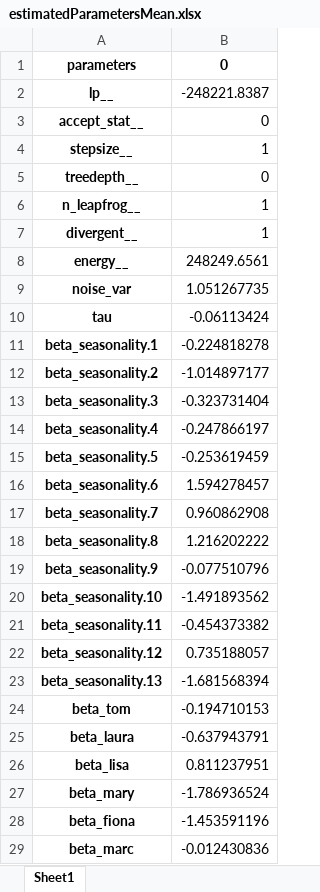
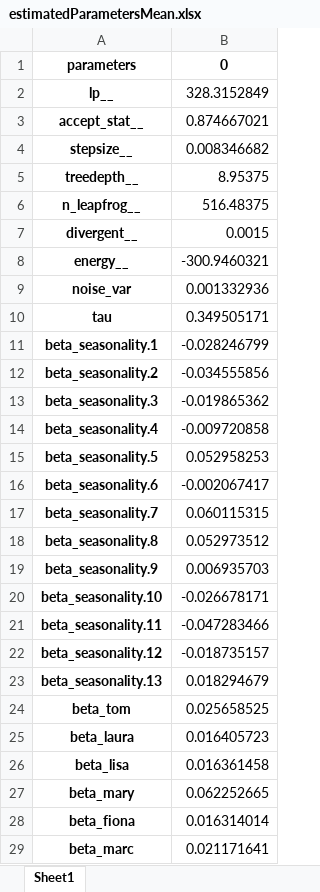
Before and after one commit to alex0267/marketing_mix_model_product, an Excel workbook: estimatedParametersMean.xlsx, sheet Sheet1, drawn as a sheet; only a part is shown; values as stored, in another font and other column widths than the file's, no borders; the diff covers the shown part only; the diff names each change by its address in the sheet, - before the commit and + after, or states it on an @@ line.

```diff
--- a/estimatedParametersMean.xlsx (sheet Sheet1)
+++ b/estimatedParametersMean.xlsx (sheet Sheet1)
-B2: -248221.8387
+B2: 328.3152849
-B3: 0
+B3: 0.874667021
-B4: 1
+B4: 0.008346682
-B5: 0
+B5: 8.95375
-B6: 1
+B6: 516.48375
-B7: 1
+B7: 0.0015
-B8: 248249.6561
+B8: -300.9460321
-B9: 1.051267735
+B9: 0.001332936
-B10: -0.06113424
+B10: 0.349505171
-B11: -0.224818278
+B11: -0.028246799
-B12: -1.014897177
+B12: -0.034555856
-B13: -0.323731404
+B13: -0.019865362
-B14: -0.247866197
+B14: -0.009720858
-B15: -0.253619459
+B15: 0.052958253
-B16: 1.594278457
+B16: -0.002067417
-B17: 0.960862908
+B17: 0.060115315
-B18: 1.216202222
+B18: 0.052973512
-B19: -0.077510796
+B19: 0.006935703
-B20: -1.491893562
+B20: -0.026678171
-B21: -0.454373382
+B21: -0.047283466
-B22: 0.735188057
+B22: -0.018735157
-B23: -1.681568394
+B23: 0.018294679
-B24: -0.194710153
+B24: 0.025658525
-B25: -0.637943791
+B25: 0.016405723
-B26: 0.811237951
+B26: 0.016361458
-B27: -1.786936524
+B27: 0.062252665
-B28: -1.453591196
+B28: 0.016314014
-B29: -0.012430836
+B29: 0.021171641
```
Also changed, not shown: 281 edited cells elsewhere in this sheet, CTRL_summary.xlsx, TP_summary.xlsx, 6 other files.
